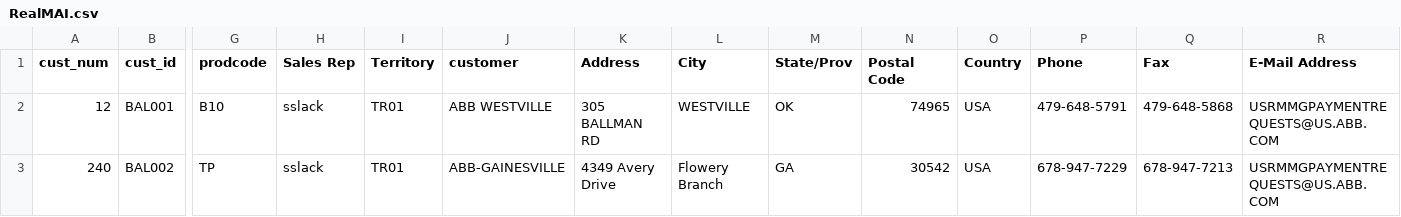
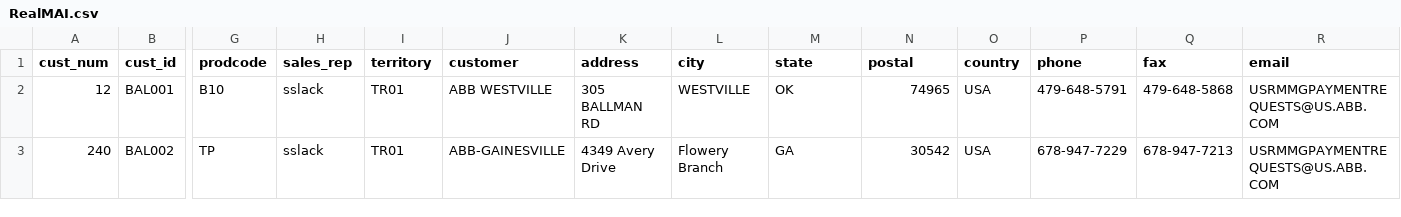
Before and after one commit to Aim67TQ7/CustomerMap, a CSV file: attached_assets/RealMAI.csv, drawn as a sheet; only a part is shown, gaps mark what is left out; the diff names each change by its address in the sheet, - before the commit and + after, or states it on an @@ line.

Commit message:
User checkpoint: Update RealBMC.csv with corrected addresses and other data.

```diff
--- a/attached_assets/RealMAI.csv
+++ b/attached_assets/RealMAI.csv
-H1: Sales Rep
+H1: sales_rep
-I1: Territory
+I1: territory
-K1: Address
+K1: address
-L1: City
+L1: city
-M1: State/Prov
+M1: state
-N1: Postal Code
+N1: postal
-O1: Country
+O1: country
-P1: Phone
+P1: phone
-Q1: Fax
+Q1: fax
-R1: E-Mail Address
+R1: email
```
Also changed, not shown: attached_assets/RealBMC.csv, 1 other file.
